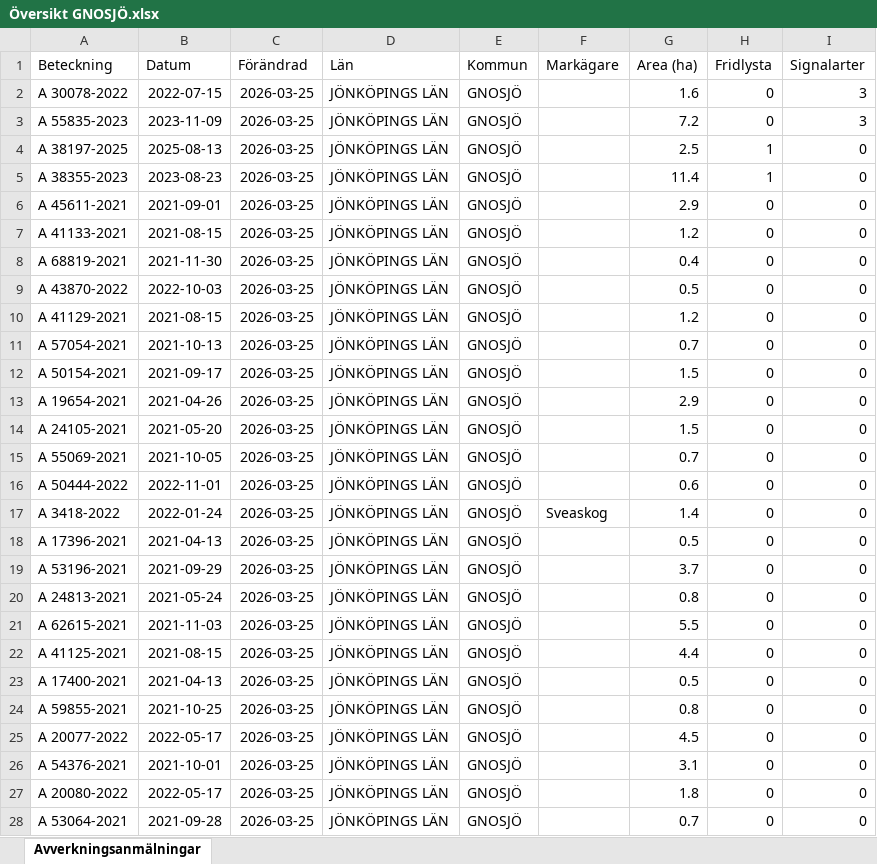
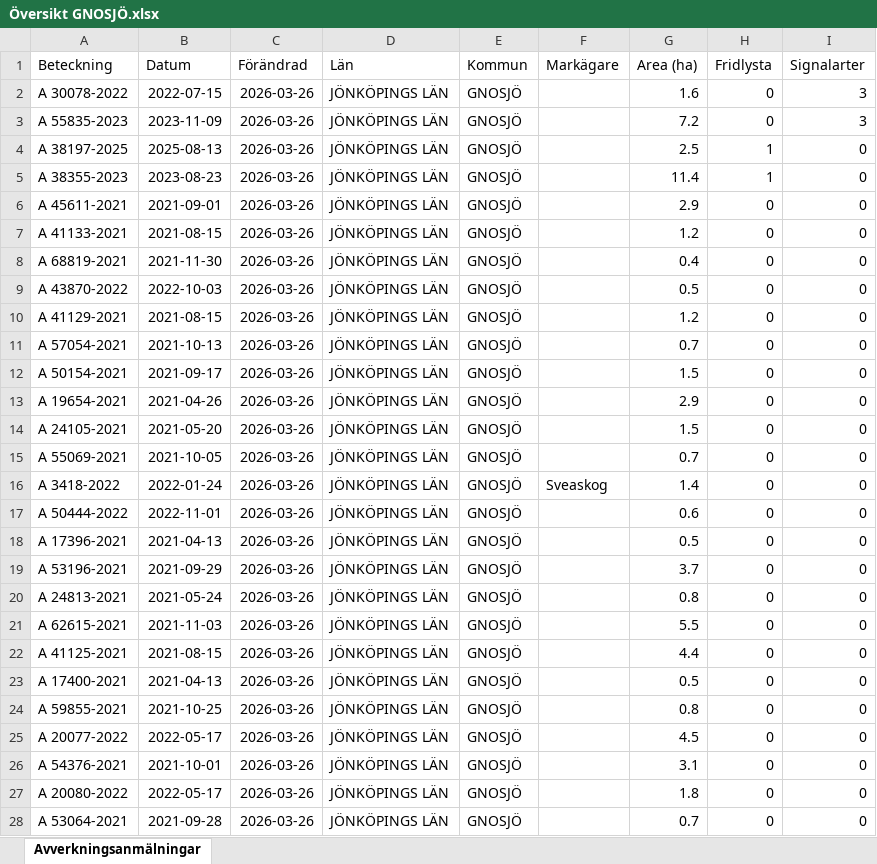
Before and after one commit to klasma/Logging_0617, an Excel workbook: Översikt GNOSJÖ.xlsx, sheet Avverkningsanmälningar, drawn as a sheet; only a part is shown; values as stored, in another font and other column widths than the file's, no borders; the diff covers the shown part only; the diff names each change by its address in the sheet, - before the commit and + after, or states it on an @@ line.

```diff
--- a/Översikt GNOSJÖ.xlsx (sheet Avverkningsanmälningar)
+++ b/Översikt GNOSJÖ.xlsx (sheet Avverkningsanmälningar)
-C2:C28 (Förändrad): 2026-03-25
+C2:C28 (Förändrad): 2026-03-26
-A16 (Beteckning): A 50444-2022
+A16 (Beteckning): A 3418-2022
-B16 (Datum): 2022-11-01
+B16 (Datum): 2022-01-24
-F16 (Markägare): (empty)
+F16 (Markägare): Sveaskog
-G16 (Area (ha)): 0.6
+G16 (Area (ha)): 1.4
-A17 (Beteckning): A 3418-2022
+A17 (Beteckning): A 50444-2022
-B17 (Datum): 2022-01-24
+B17 (Datum): 2022-11-01
-F17 (Markägare): Sveaskog
+F17 (Markägare): (empty)
-G17 (Area (ha)): 1.4
+G17 (Area (ha)): 0.6
```
Also changed, not shown: 931 edited cells elsewhere in this sheet, artfynd/A 30078-2022 artfynd.xlsx, artfynd/A 38197-2025 artfynd.xlsx, 19 other files.
